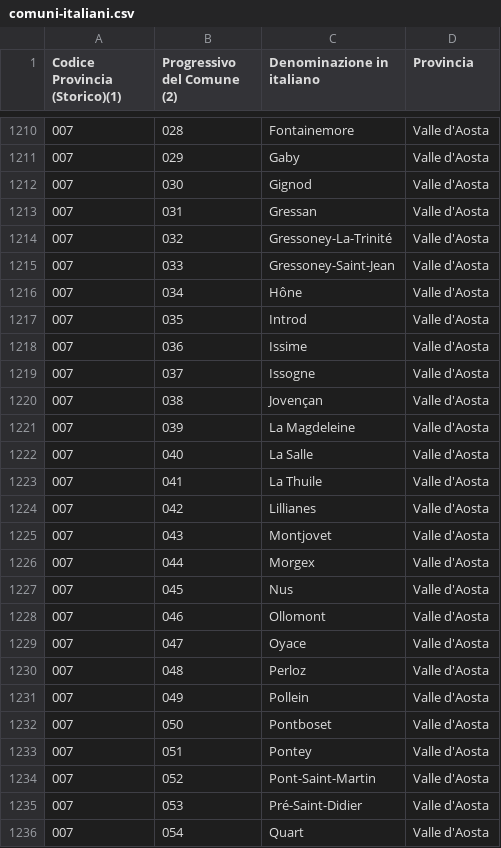
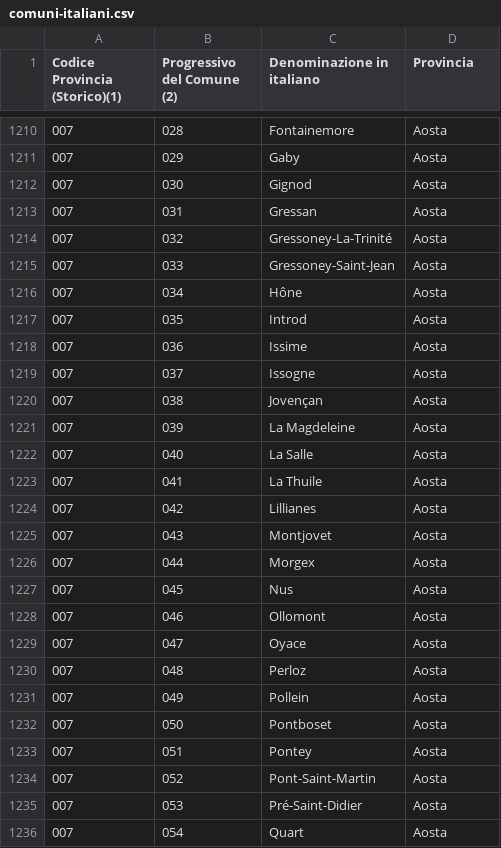
Before and after one commit to PernaGiuseppe/BW-3-BE, a CSV file: comuni-italiani.csv, drawn as a sheet; only a part is shown, gaps mark what is left out; the diff covers the shown part only.

```diff
--- a/comuni-italiani.csv
+++ b/comuni-italiani.csv
@@ -1210,27 +1210,27 @@
-007;028;Fontainemore;Valle d'Aosta
-007;029;Gaby;Valle d'Aosta
-007;030;Gignod;Valle d'Aosta
-007;031;Gressan;Valle d'Aosta
-007;032;Gressoney-La-Trinité;Valle d'Aosta
-007;033;Gressoney-Saint-Jean;Valle d'Aosta
-007;034;Hône;Valle d'Aosta
-007;035;Introd;Valle d'Aosta
-007;036;Issime;Valle d'Aosta
-007;037;Issogne;Valle d'Aosta
-007;038;Jovençan;Valle d'Aosta
-007;039;La Magdeleine;Valle d'Aosta
-007;040;La Salle;Valle d'Aosta
-007;041;La Thuile;Valle d'Aosta
-007;042;Lillianes;Valle d'Aosta
-007;043;Montjovet;Valle d'Aosta
-007;044;Morgex;Valle d'Aosta
-007;045;Nus;Valle d'Aosta
-007;046;Ollomont;Valle d'Aosta
-007;047;Oyace;Valle d'Aosta
-007;048;Perloz;Valle d'Aosta
-007;049;Pollein;Valle d'Aosta
-007;050;Pontboset;Valle d'Aosta
-007;051;Pontey;Valle d'Aosta
-007;052;Pont-Saint-Martin;Valle d'Aosta
-007;053;Pré-Saint-Didier;Valle d'Aosta
-007;054;Quart;Valle d'Aosta
+007;028;Fontainemore;Aosta
+007;029;Gaby;Aosta
+007;030;Gignod;Aosta
+007;031;Gressan;Aosta
+007;032;Gressoney-La-Trinité;Aosta
+007;033;Gressoney-Saint-Jean;Aosta
+007;034;Hône;Aosta
+007;035;Introd;Aosta
+007;036;Issime;Aosta
+007;037;Issogne;Aosta
+007;038;Jovençan;Aosta
+007;039;La Magdeleine;Aosta
+007;040;La Salle;Aosta
+007;041;La Thuile;Aosta
+007;042;Lillianes;Aosta
+007;043;Montjovet;Aosta
+007;044;Morgex;Aosta
+007;045;Nus;Aosta
+007;046;Ollomont;Aosta
+007;047;Oyace;Aosta
+007;048;Perloz;Aosta
+007;049;Pollein;Aosta
+007;050;Pontboset;Aosta
+007;051;Pontey;Aosta
+007;052;Pont-Saint-Martin;Aosta
+007;053;Pré-Saint-Didier;Aosta
+007;054;Quart;Aosta
```
Also changed, not shown: 46 edited cells elsewhere in this file, 1 other file.
